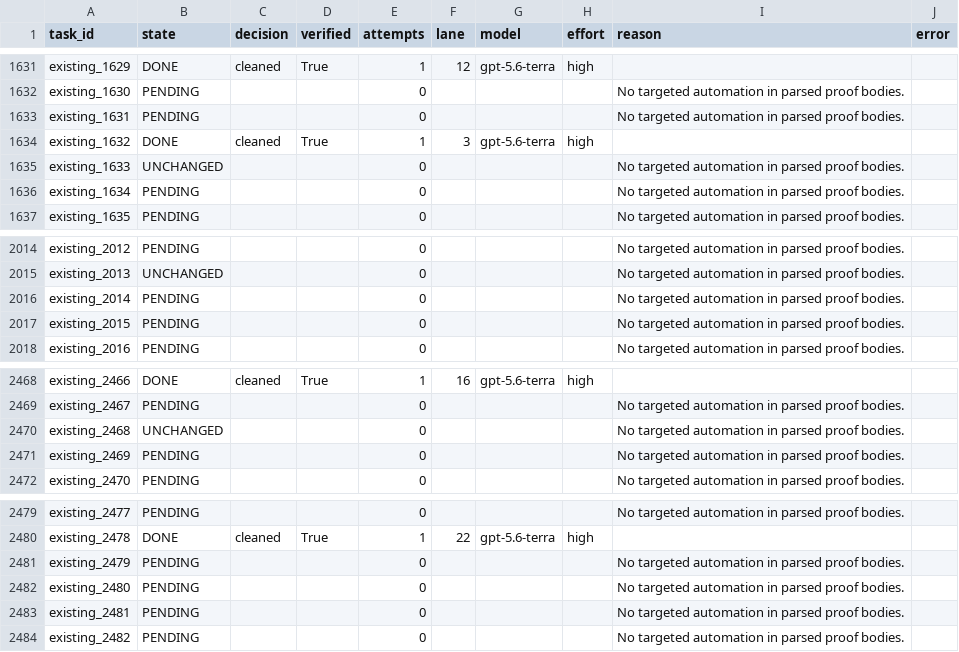
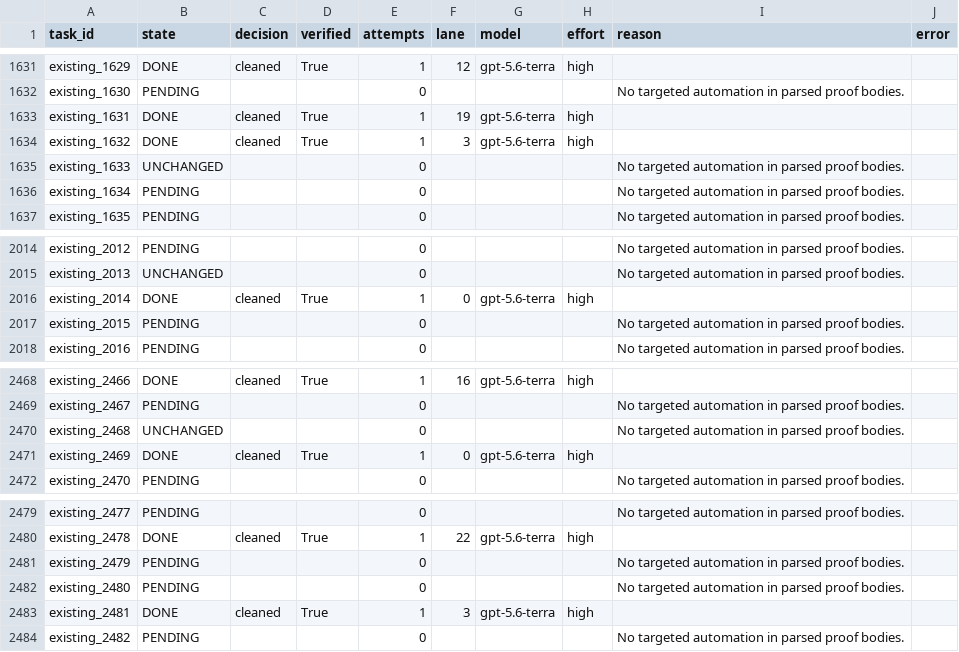
Before and after one commit to brando90/rl-4-code-verification, a CSV file: experiments/08_qwen3_base_matched_lean_sft_opus55_astra_teachers_vbv1_train_val_test/expt_v13/results/live_row_progress.csv, drawn as a sheet; only a part is shown, gaps mark what is left out; the diff covers the shown part only.

```diff
--- a/experiments/08_qwen3_base_matched_lean_sft_opus55_astra_teachers_vbv1_train_val_test/expt_v13/results/live_row_progress.csv
+++ b/experiments/08_qwen3_base_matched_lean_sft_opus55_astra_teachers_vbv1_train_val_test/expt_v13/results/live_row_progress.csv
@@ -1632,3 +1632,3 @@ existing_1629,DONE,cleaned,True,1,12,gpt-5.6-terra,high,,
 existing_1630,PENDING,,,0,,,,No targeted automation in parsed proof bodies.,
-existing_1631,PENDING,,,0,,,,No targeted automation in parsed proof bodies.,
+existing_1631,DONE,cleaned,True,1,19,gpt-5.6-terra,high,,
 existing_1632,DONE,cleaned,True,1,3,gpt-5.6-terra,high,,
@@ -2015,3 +2015,3 @@ existing_2012,PENDING,,,0,,,,No targeted automation in parsed proof bodies.,
 existing_2013,UNCHANGED,,,0,,,,No targeted automation in parsed proof bodies.,
-existing_2014,PENDING,,,0,,,,No targeted automation in parsed proof bodies.,
+existing_2014,DONE,cleaned,True,1,0,gpt-5.6-terra,high,,
 existing_2015,PENDING,,,0,,,,No targeted automation in parsed proof bodies.,
@@ -2470,3 +2470,3 @@ existing_2467,PENDING,,,0,,,,No targeted automation in parsed proof bodies.,
 existing_2468,UNCHANGED,,,0,,,,No targeted automation in parsed proof bodies.,
-existing_2469,PENDING,,,0,,,,No targeted automation in parsed proof bodies.,
+existing_2469,DONE,cleaned,True,1,0,gpt-5.6-terra,high,,
 existing_2470,PENDING,,,0,,,,No targeted automation in parsed proof bodies.,
@@ -2482,3 +2482,3 @@ existing_2479,PENDING,,,0,,,,No targeted automation in parsed proof bodies.,
 existing_2480,PENDING,,,0,,,,No targeted automation in parsed proof bodies.,
-existing_2481,PENDING,,,0,,,,No targeted automation in parsed proof bodies.,
+existing_2481,DONE,cleaned,True,1,3,gpt-5.6-terra,high,,
 existing_2482,PENDING,,,0,,,,No targeted automation in parsed proof bodies.,
```
Also changed, not shown: 69 edited cells elsewhere in this file, 7 other files.
